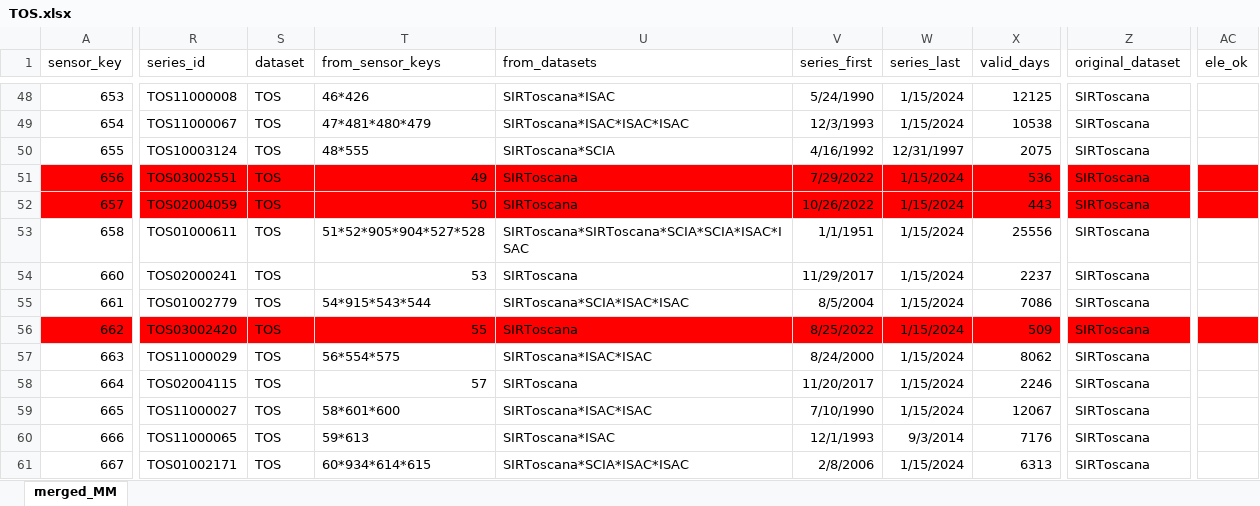
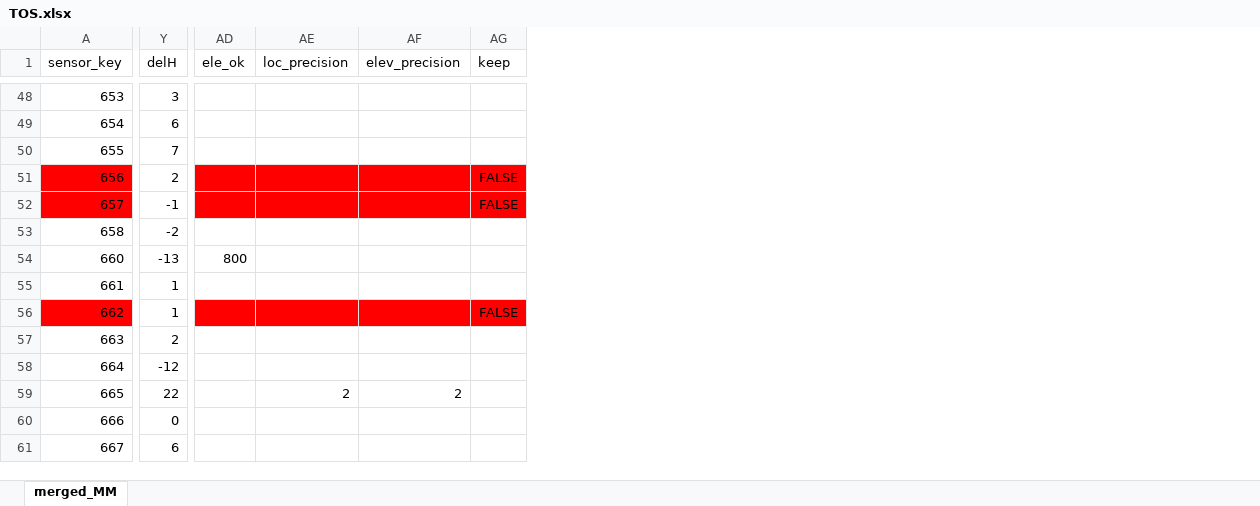
Before and after one commit to dnstudent/TesiMag, an Excel workbook: external/correzioni/TOS.xlsx, sheet merged_MM, drawn as a sheet; only a part is shown, gaps mark what is left out; values as stored, in another font and other column widths than the file's, no borders; conditional formats and table styles not drawn; removed rows and columns are numbered as before the commit, all else as after; the diff covers the shown part only; the diff names each change by its address in the sheet, - before the commit and + after, or states it on an @@ line.

```diff
--- a/external/correzioni/TOS.xlsx (sheet merged_MM)
+++ b/external/correzioni/TOS.xlsx (sheet merged_MM)
@@ column R (series_id) hidden, rows 48-61: TOS11000008 | TOS11000067 | TOS10003124 | TOS03002551 | TOS02004059 | TOS01000611 | TOS02000241 | TOS01002779 | TOS03002420 | TOS11000029 | TOS02004115 | TOS11000027 | TOS11000065 | TOS01002171 @@
@@ column S (dataset) hidden, rows 48-61: all TOS @@
@@ column T (from_sensor_keys) hidden, rows 48-61: 46*426 | 47*481*480*479 | 48*555 | 49 | 50 | 51*52*905*904*527*528 | 53 | 54*915*543*544 | 55 | 56*554*575 | 57 | 58*601*600 | 59*613 | 60*934*614*615 @@
@@ column U (from_datasets) hidden, rows 48-61: SIRToscana*ISAC | SIRToscana*ISAC*ISAC*ISAC | SIRToscana*SCIA | SIRToscana | SIRToscana | SIRToscana*SIRToscana*SCIA*SCIA*ISAC*ISAC | SIRToscana | SIRToscana*SCIA*ISAC*ISAC | SIRToscana | SIRToscana*ISAC*ISAC | SIRToscana | SIRToscana*ISAC*ISAC | SIRToscana*ISAC | SIRToscana*SCIA*ISAC*ISAC @@
@@ column V (series_first) hidden, rows 48-61: 5/24/1990 | 12/3/1993 | 4/16/1992 | 7/29/2022 | 10/26/2022 | 1/1/1951 | 11/29/2017 | 8/5/2004 | 8/25/2022 | 8/24/2000 | 11/20/2017 | 7/10/1990 | 12/1/1993 | 2/8/2006 @@
@@ column W (series_last) hidden, rows 48-61: 1/15/2024 | 1/15/2024 | 12/31/1997 | 1/15/2024 | 1/15/2024 | 1/15/2024 | 1/15/2024 | 1/15/2024 | 1/15/2024 | 1/15/2024 | 1/15/2024 | 1/15/2024 | 9/3/2014 | 1/15/2024 @@
@@ column X (valid_days) hidden, rows 48-61: 12125 | 10538 | 2075 | 536 | 443 | 25556 | 2237 | 7086 | 509 | 8062 | 2246 | 12067 | 7176 | 6313 @@
+column Y (delH), rows 48-61: 3 | 6 | 7 | 2 | -1 | -2 | -13 | 1 | 1 | 2 | -12 | 22 | 0 | 6
-column Z (original_dataset), rows 48-61: all SIRToscana
+column AE (loc_precision), row 59: 2
+column AF (elev_precision), row 59: 2
+column AG (keep), rows 51-56: FALSE | FALSE |  |  |  | FALSE
-AD54 (ele_ok): (empty)
+AD54 (ele_ok): 800
```
Also changed, not shown: 34 edited cells and cell formats elsewhere in this sheet, 5 other files.
